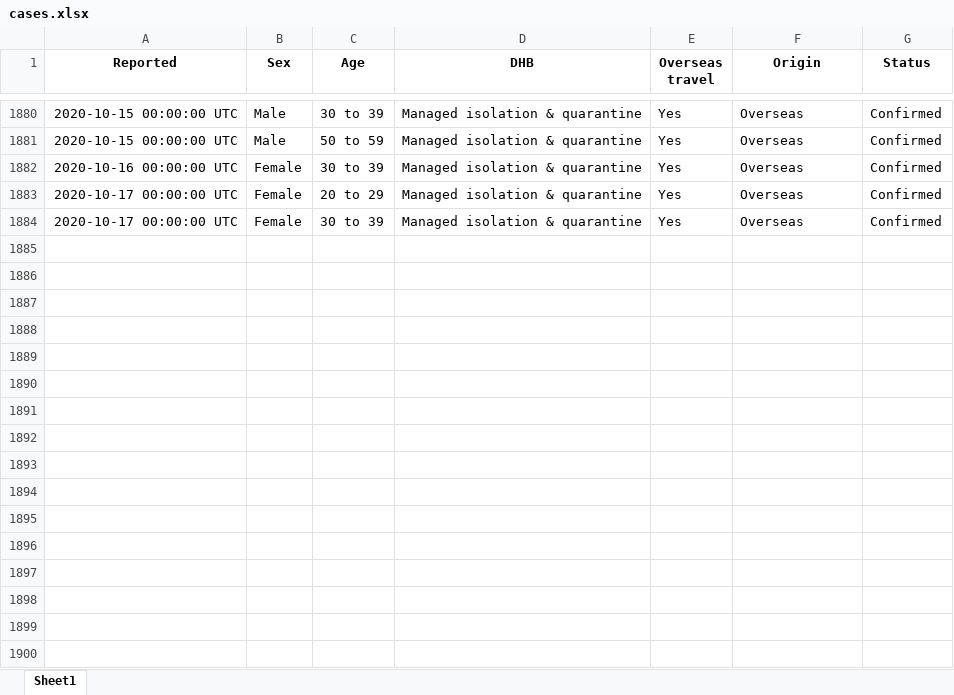
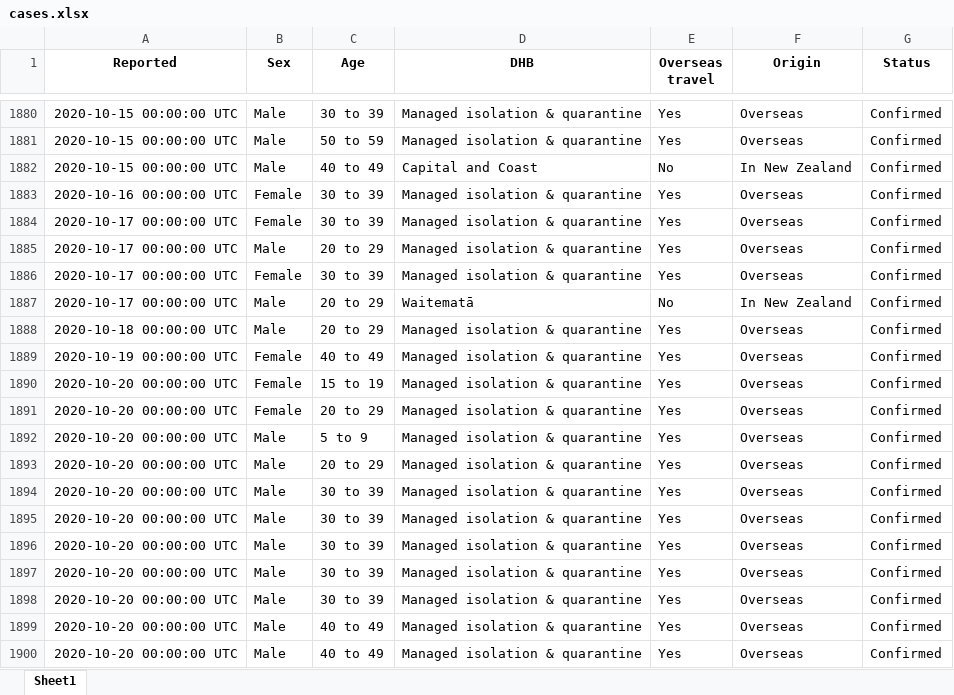
Before and after one commit to nzherald/nz-covid19-data, an Excel workbook: data/cases.xlsx, sheet Sheet1, drawn as a sheet; only a part is shown, gaps mark what is left out; values as stored, in another font and other column widths than the file's, no borders; removed rows and columns are numbered as before the commit, all else as after; the diff covers the shown part only; the diff names each change by its address in the sheet, - before the commit and + after, or states it on an @@ line.

```diff
--- a/data/cases.xlsx (sheet Sheet1)
+++ b/data/cases.xlsx (sheet Sheet1)
+row 1882: 2020-10-15 00:00:00 UTC | Male | 40 to 49 | Capital and Coast | No | In New Zealand | Confirmed
-row 1883: 2020-10-17 00:00:00 UTC | Female | 20 to 29 | Managed isolation & quarantine | Yes | Overseas | Confirmed
+row 1885: 2020-10-17 00:00:00 UTC | Male | 20 to 29 | Managed isolation & quarantine | Yes | Overseas | Confirmed
+row 1886: 2020-10-17 00:00:00 UTC | Female | 30 to 39 | Managed isolation & quarantine | Yes | Overseas | Confirmed
+row 1887: 2020-10-17 00:00:00 UTC | Male | 20 to 29 | Waitematā | No | In New Zealand | Confirmed
+row 1888: 2020-10-18 00:00:00 UTC | Male | 20 to 29 | Managed isolation & quarantine | Yes | Overseas | Confirmed
+row 1889: 2020-10-19 00:00:00 UTC | Female | 40 to 49 | Managed isolation & quarantine | Yes | Overseas | Confirmed
+row 1890: 2020-10-20 00:00:00 UTC | Female | 15 to 19 | Managed isolation & quarantine | Yes | Overseas | Confirmed
+row 1891: 2020-10-20 00:00:00 UTC | Female | 20 to 29 | Managed isolation & quarantine | Yes | Overseas | Confirmed
+row 1892: 2020-10-20 00:00:00 UTC | Male | 5 to 9 | Managed isolation & quarantine | Yes | Overseas | Confirmed
+row 1893: 2020-10-20 00:00:00 UTC | Male | 20 to 29 | Managed isolation & quarantine | Yes | Overseas | Confirmed
+row 1894: 2020-10-20 00:00:00 UTC | Male | 30 to 39 | Managed isolation & quarantine | Yes | Overseas | Confirmed
+row 1895: 2020-10-20 00:00:00 UTC | Male | 30 to 39 | Managed isolation & quarantine | Yes | Overseas | Confirmed
+row 1896: 2020-10-20 00:00:00 UTC | Male | 30 to 39 | Managed isolation & quarantine | Yes | Overseas | Confirmed
+row 1897: 2020-10-20 00:00:00 UTC | Male | 30 to 39 | Managed isolation & quarantine | Yes | Overseas | Confirmed
+row 1898: 2020-10-20 00:00:00 UTC | Male | 30 to 39 | Managed isolation & quarantine | Yes | Overseas | Confirmed
+row 1899: 2020-10-20 00:00:00 UTC | Male | 40 to 49 | Managed isolation & quarantine | Yes | Overseas | Confirmed
+row 1900: 2020-10-20 00:00:00 UTC | Male | 40 to 49 | Managed isolation & quarantine | Yes | Overseas | Confirmed
```
Also changed, not shown: 72 added rows and 2 edited cells elsewhere in this sheet, data/days.xlsx, 27 other files.
